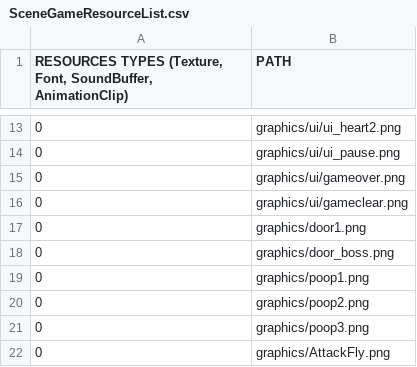
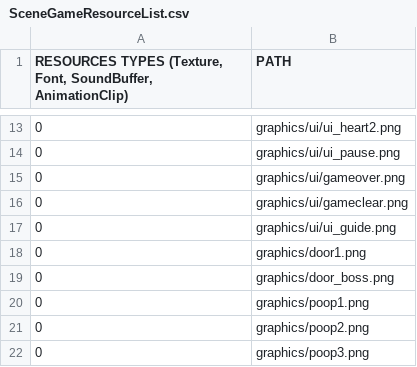
Before and after one commit to KINjoohyun/My-Isaac, a CSV file: My_Isaac-bin/scripts/SceneGameResourceList.csv, drawn as a sheet; only a part is shown, gaps mark what is left out; the shorter side is filled out with more unchanged rows.

Commit message:
GuideObject  - 텍스쳐와 함께 텍스트를 출력하여 게임에 도움을 주는 객체.  - 게임 시작 시 스테이지를 출력.  - Pill 획득 시 설명 출력.

```diff
--- a/My_Isaac-bin/scripts/SceneGameResourceList.csv
+++ b/My_Isaac-bin/scripts/SceneGameResourceList.csv
@@ -16,2 +16,3 @@
 0,graphics/ui/gameclear.png
+0,graphics/ui/ui_guide.png
 0,graphics/door1.png
```
Also changed, not shown: 11 other files.
